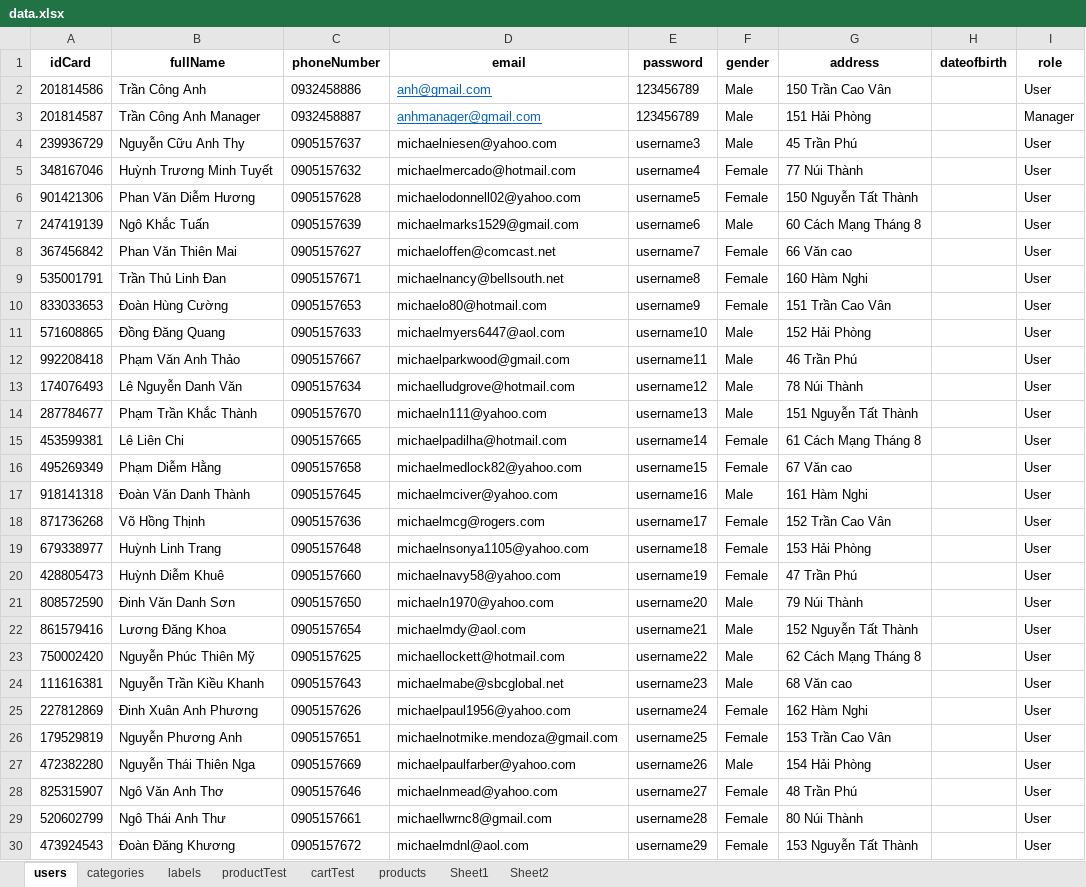
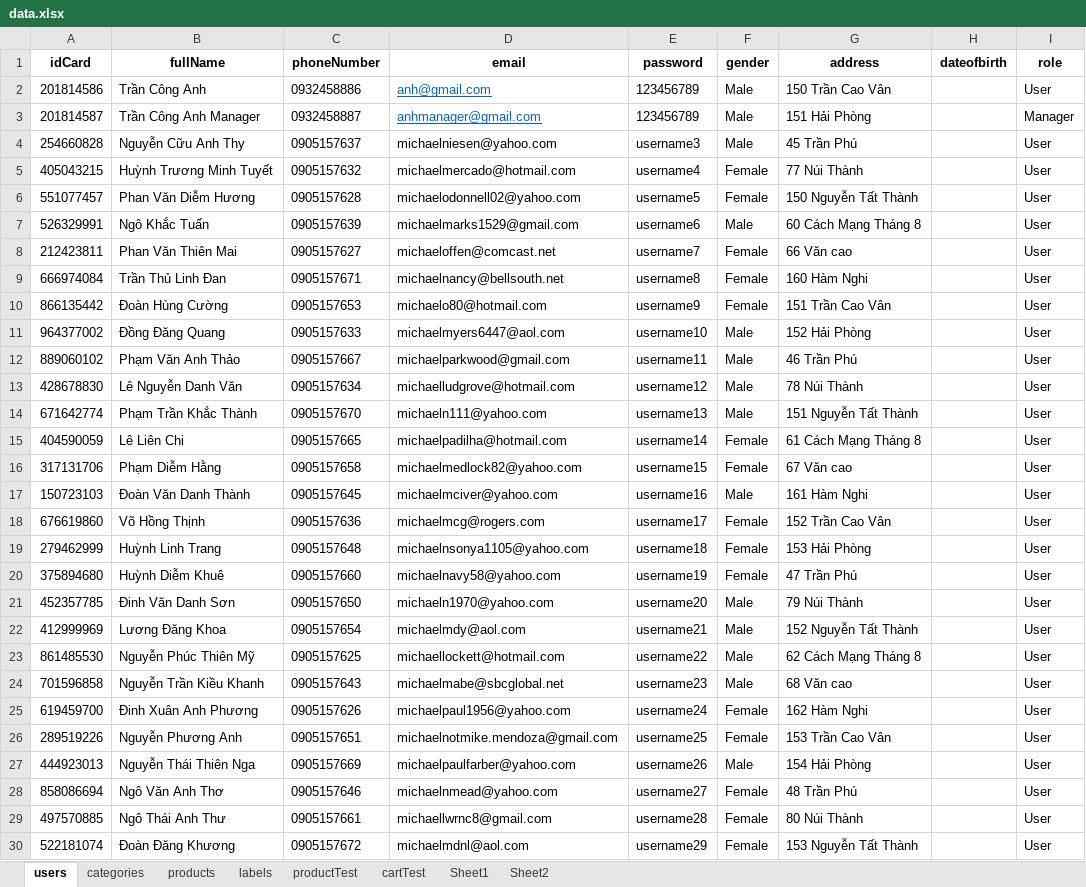
Before and after one commit to conganh649/seniorProject_be, an Excel workbook: server/seeders/data.xlsx, sheet users, drawn as a sheet; only a part is shown; values as stored, in another font and other column widths than the file's, no borders; the diff covers the shown part only; the diff names each change by its address in the sheet, - before the commit and + after, or states it on an @@ line.

```diff
--- a/server/seeders/data.xlsx (sheet users)
+++ b/server/seeders/data.xlsx (sheet users)
@@ sheet tab order changed: users | categories | products | labels | productTest | cartTest | Sheet1 | Sheet2 @@
-A4 (idCard): 239936729
+A4 (idCard): 254660828
-A5 (idCard): 348167046
+A5 (idCard): 405043215
-A6 (idCard): 901421306
+A6 (idCard): 551077457
-A7 (idCard): 247419139
+A7 (idCard): 526329991
-A8 (idCard): 367456842
+A8 (idCard): 212423811
-A9 (idCard): 535001791
+A9 (idCard): 666974084
-A10 (idCard): 833033653
+A10 (idCard): 866135442
-A11 (idCard): 571608865
+A11 (idCard): 964377002
-A12 (idCard): 992208418
+A12 (idCard): 889060102
-A13 (idCard): 174076493
+A13 (idCard): 428678830
-A14 (idCard): 287784677
+A14 (idCard): 671642774
-A15 (idCard): 453599381
+A15 (idCard): 404590059
-A16 (idCard): 495269349
+A16 (idCard): 317131706
-A17 (idCard): 918141318
+A17 (idCard): 150723103
-A18 (idCard): 871736268
+A18 (idCard): 676619860
-A19 (idCard): 679338977
+A19 (idCard): 279462999
-A20 (idCard): 428805473
+A20 (idCard): 375894680
-A21 (idCard): 808572590
+A21 (idCard): 452357785
-A22 (idCard): 861579416
+A22 (idCard): 412999969
-A23 (idCard): 750002420
+A23 (idCard): 861485530
-A24 (idCard): 111616381
+A24 (idCard): 701596858
-A25 (idCard): 227812869
+A25 (idCard): 619459700
-A26 (idCard): 179529819
+A26 (idCard): 289519226
-A27 (idCard): 472382280
+A27 (idCard): 444923013
-A28 (idCard): 825315907
+A28 (idCard): 858086694
-A29 (idCard): 520602799
+A29 (idCard): 497570885
-A30 (idCard): 473924543
+A30 (idCard): 522181074
```
Also changed, not shown: 23 edited cells elsewhere in this sheet, sheet products, sheet productTest, sheet cartTest, sheet Sheet1, sheet Sheet2, sheet categories, 6 other files.
